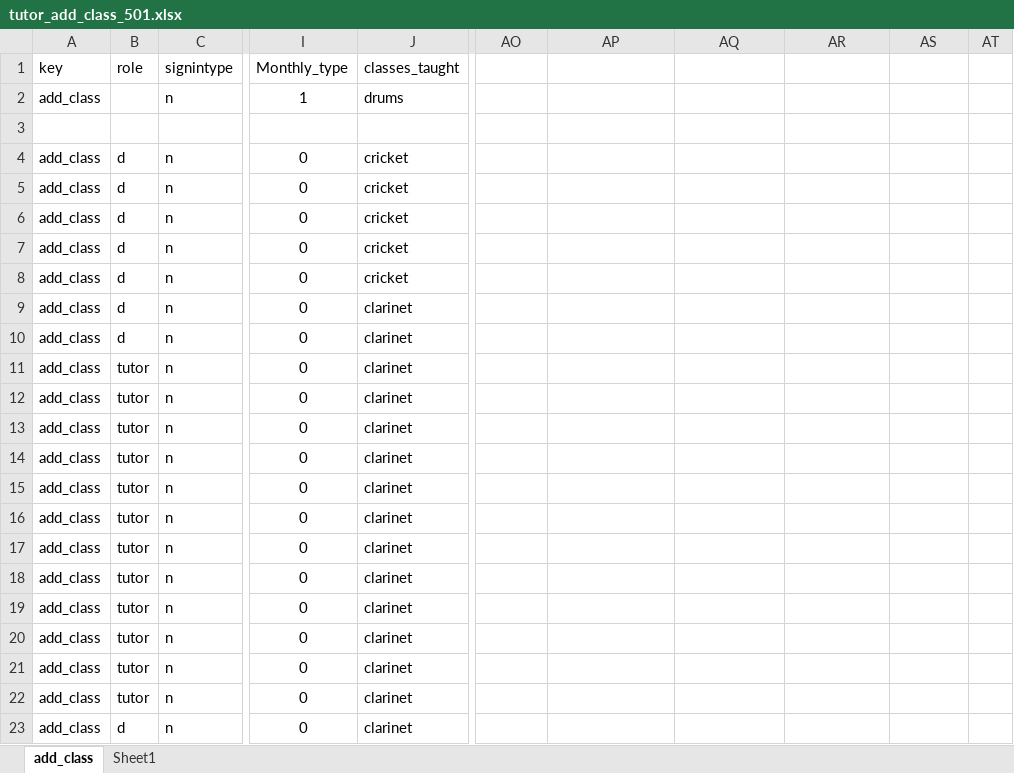
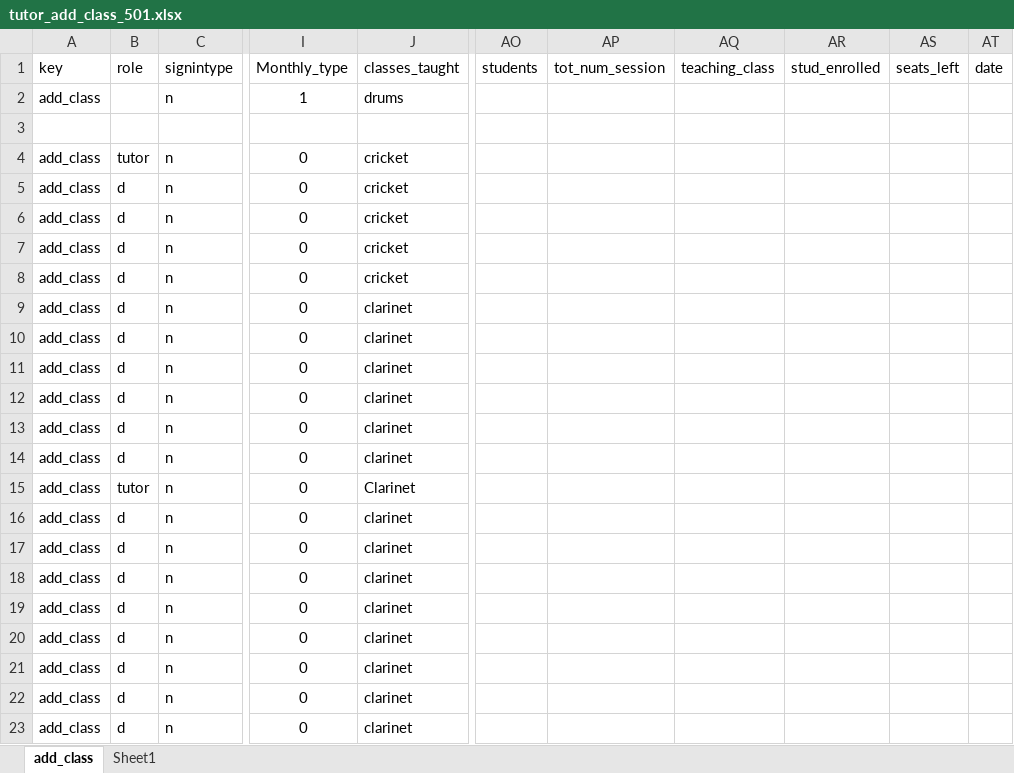
Before and after one commit to rajthilak87/test, an Excel workbook: TestDataXls/tutor_add_class_501.xlsx, sheet add_class, drawn as a sheet; only a part is shown, gaps mark what is left out; values as stored, in another font and other column widths than the file's, no borders; the diff names each change by its address in the sheet, - before the commit and + after, or states it on an @@ line.

```diff
--- a/TestDataXls/tutor_add_class_501.xlsx (sheet add_class)
+++ b/TestDataXls/tutor_add_class_501.xlsx (sheet add_class)
-AO1: (empty)
+AO1: students
-AP1: (empty)
+AP1: tot_num_session
-AQ1: (empty)
+AQ1: teaching_class
-AR1: (empty)
+AR1: stud_enrolled
-AS1: (empty)
+AS1: seats_left
-AT1: (empty)
+AT1: date
-B4 (role): d
+B4 (role): tutor
-B11:B14 (role): tutor
+B11:B14 (role): d
-J15 (classes_taught): clarinet
+J15 (classes_taught): Clarinet
-B16:B22 (role): tutor
+B16:B22 (role): d
```
Also changed, not shown: Screenshots/Add class Report.xlsx, TestDataXls/tutor_add_class.xlsx, 5 other files.
